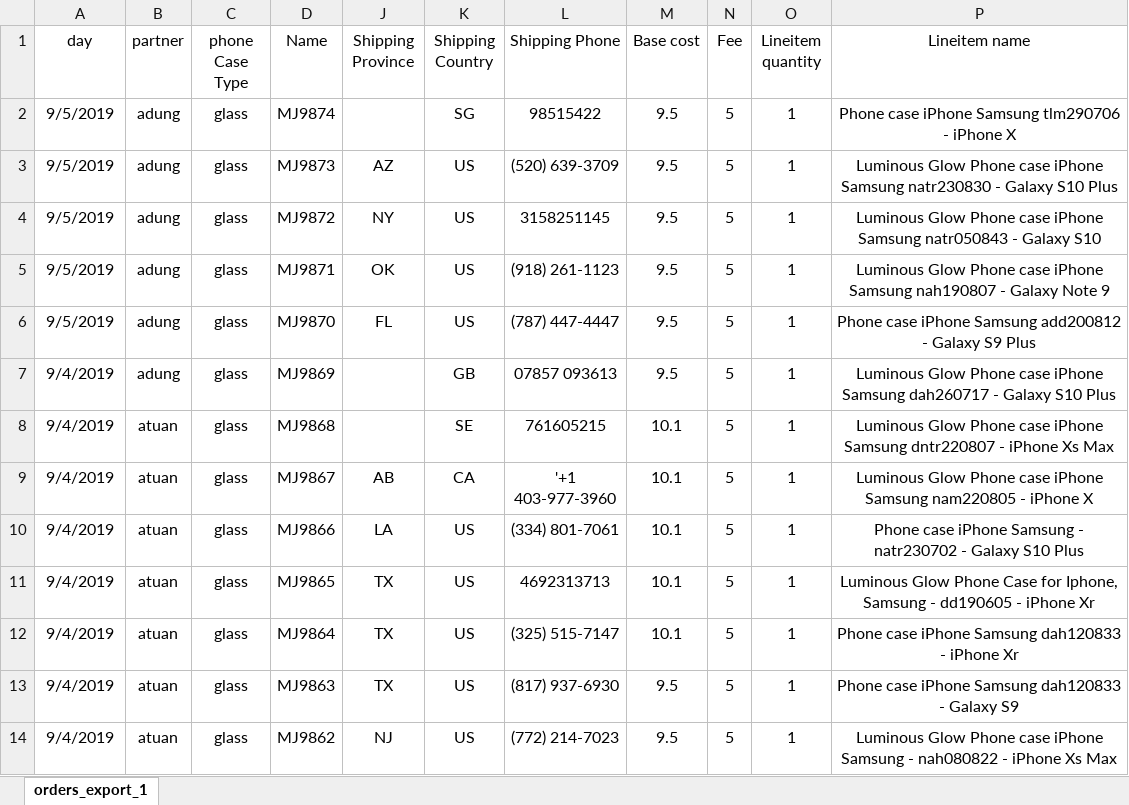
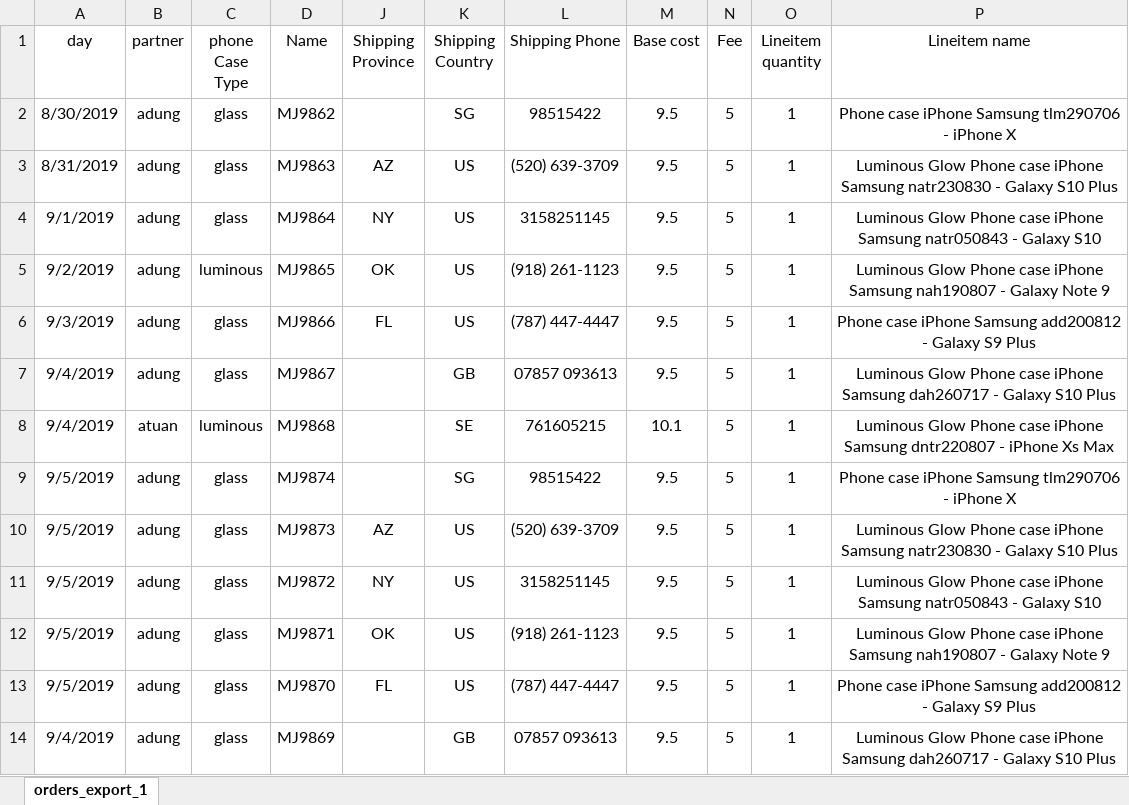
Before and after one commit to hoangphohieu/checkingV1, an Excel workbook: ahieu.xlsx, sheet orders_export_1, drawn as a sheet; only a part is shown; the shorter side is filled out with more unchanged rows; values as stored, in another font and other column widths than the file's, no borders; the diff covers the shown part only; the diff names each change by its address in the sheet, - before the commit and + after, or states it on an @@ line.

```diff
--- a/ahieu.xlsx (sheet orders_export_1)
+++ b/ahieu.xlsx (sheet orders_export_1)
+row 2: 8/30/2019 | adung | glass | MJ9862 |  | SG | 98515422 | 9.5 | 5 | 1 | Phone case iPhone Samsung tlm290706 - iPhone X
+row 3: 8/31/2019 | adung | glass | MJ9863 | AZ | US | (520) 639-3709 | 9.5 | 5 | 1 | Luminous Glow Phone case iPhone Samsung natr230830 - Galaxy S10 Plus
+row 4: 9/1/2019 | adung | glass | MJ9864 | NY | US | 3158251145 | 9.5 | 5 | 1 | Luminous Glow Phone case iPhone Samsung natr050843 - Galaxy S10
+row 5: 9/2/2019 | adung | luminous | MJ9865 | OK | US | (918) 261-1123 | 9.5 | 5 | 1 | Luminous Glow Phone case iPhone Samsung nah190807 - Galaxy Note 9
+row 6: 9/3/2019 | adung | glass | MJ9866 | FL | US | (787) 447-4447 | 9.5 | 5 | 1 | Phone case iPhone Samsung add200812 - Galaxy S9 Plus
+row 7: 9/4/2019 | adung | glass | MJ9867 |  | GB | 07857 093613 | 9.5 | 5 | 1 | Luminous Glow Phone case iPhone Samsung dah260717 - Galaxy S10 Plus
+row 8: 9/4/2019 | atuan | luminous | MJ9868 |  | SE | 761605215 | 10.1 | 5 | 1 | Luminous Glow Phone case iPhone Samsung dntr220807 - iPhone Xs Max
```
Also changed, not shown: 17 removed rows and 4 edited cells elsewhere in this sheet, hidden cells, demo1.xlsx, 6 other files.
